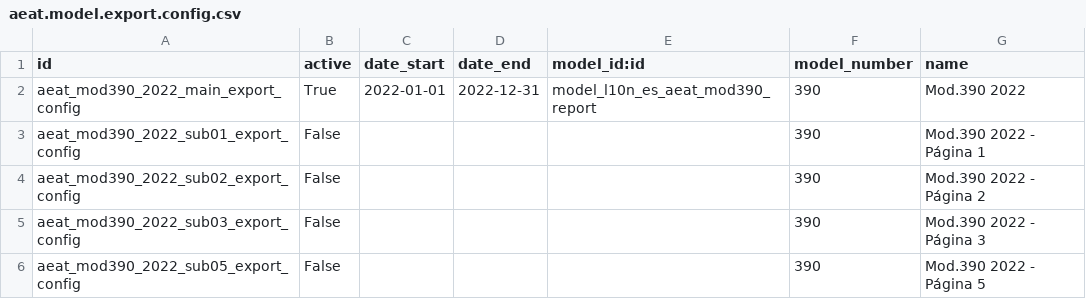
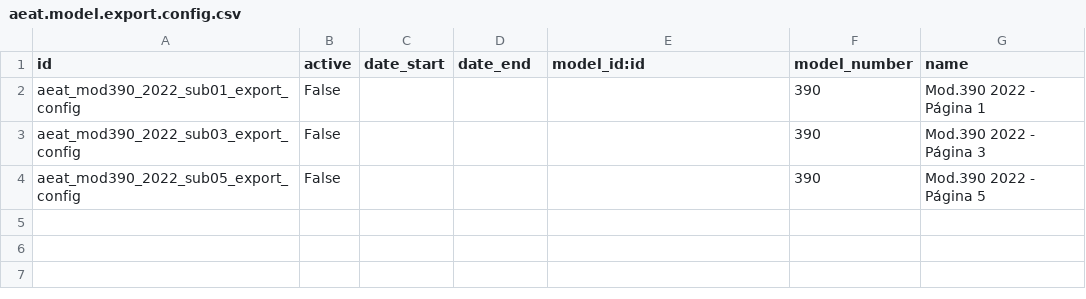
Before and after one commit to OCA/l10n-spain, a CSV file: l10n_es_aeat_mod390/data/2022/aeat.model.export.config.csv, drawn as a sheet; the diff names each change by its address in the sheet, - before the commit and + after, or states it on an @@ line.

```diff
--- a/l10n_es_aeat_mod390/data/2022/aeat.model.export.config.csv
+++ b/l10n_es_aeat_mod390/data/2022/aeat.model.export.config.csv
-row 2: aeat_mod390_2022_main_export_config | True | 2022-01-01 | 2022-12-31 | model_l10n_es_aeat_mod390_report | 390 | Mod.390 2022
-row 4: aeat_mod390_2022_sub02_export_config | False |  |  |  | 390 | Mod.390 2022 - Página 2
```
Also changed, not shown: l10n_es_aeat_mod390/data/2021/aeat.model.export.config.line.csv, 17 other files.
